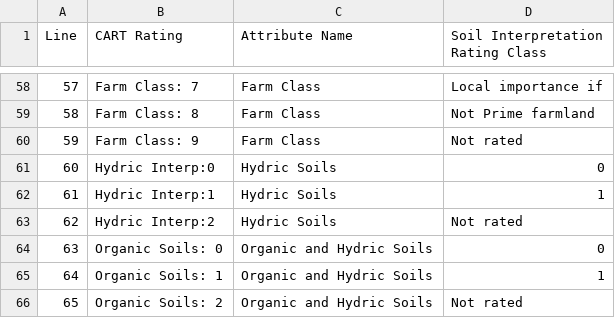
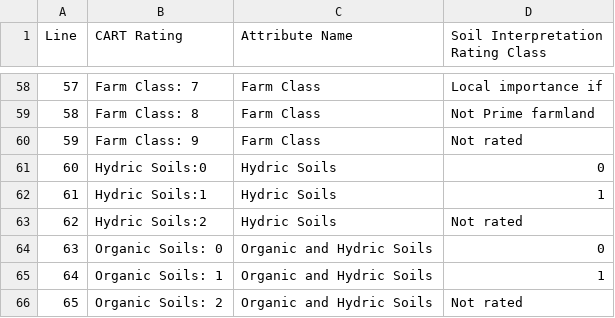
Before and after one commit to jneme910/CART, a CSV file: chapters/CART_Soil_Data_Access_Domains.csv, drawn as a sheet; only a part is shown, gaps mark what is left out; the diff names each change by its address in the sheet, - before the commit and + after, or states it on an @@ line.

```diff
--- a/chapters/CART_Soil_Data_Access_Domains.csv
+++ b/chapters/CART_Soil_Data_Access_Domains.csv
-B61 (CART Rating): Hydric Interp:0
+B61 (CART Rating): Hydric Soils:0
-B62 (CART Rating): Hydric Interp:1
+B62 (CART Rating): Hydric Soils:1
-B63 (CART Rating): Hydric Interp:2
+B63 (CART Rating): Hydric Soils:2
```
Also changed, not shown: 1 other file.
